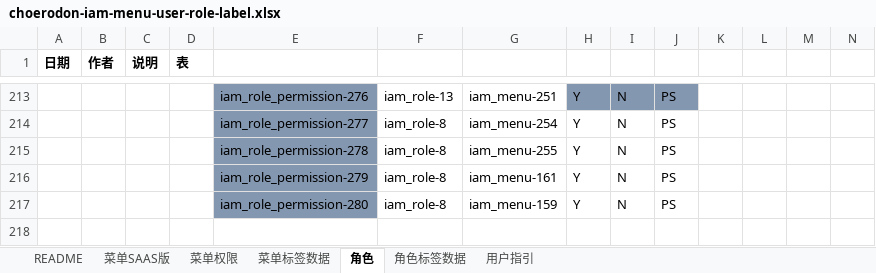
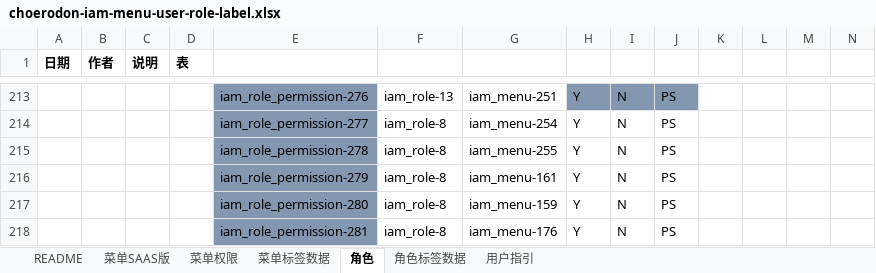
Before and after one commit to open-hand/choerodon-iam, an Excel workbook: src/main/resources/script/db/init-data/hzero_platform/hzero_platform/choerodon-iam-menu-user-role-label.xlsx, sheet 角色, drawn as a sheet; only a part is shown, gaps mark what is left out; values as stored, in another font and other column widths than the file's, no borders; rows hold the shown columns only; the diff names each change by its address in the sheet, - before the commit and + after, or states it on an @@ line.

Commit message:
[FIX]-权限集

```diff
--- a/src/main/resources/script/db/init-data/hzero_platform/hzero_platform/choerodon-iam-menu-user-role-label.xlsx (sheet 角色)
+++ b/src/main/resources/script/db/init-data/hzero_platform/hzero_platform/choerodon-iam-menu-user-role-label.xlsx (sheet 角色)
+row 218:  |  |  |  | iam_role_permission-281 | iam_role-8 | iam_menu-176 | Y | N | PS
```
